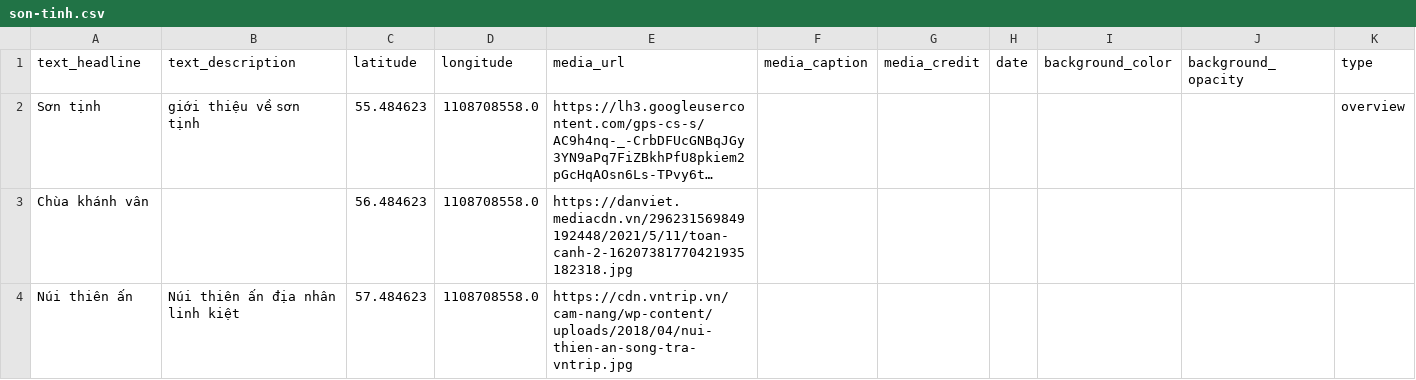
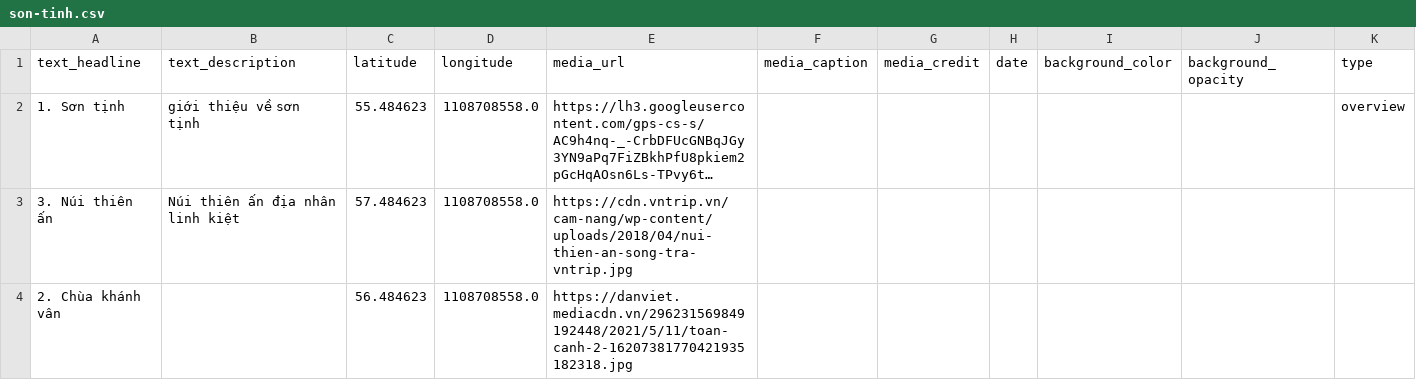
Before and after one commit to thecdil/storymapjs-template, a CSV file: storymaps/son-tinh.csv, drawn as a sheet; long unchanged cells end in …; removed rows and columns are numbered as before the commit, all else as after; the diff names each change by its address in the sheet, - before the commit and + after, or states it on an @@ line.

```diff
--- a/storymaps/son-tinh.csv
+++ b/storymaps/son-tinh.csv
-A2 (text_headline): Sơn tịnh
+A2 (text_headline): 1. Sơn tịnh
-row 3: Chùa khánh vân |  | 56.484623 | 1108708558.0 | https://danviet.mediacdn.vn/296231569849192448/2021/5/11/toan-canh-2-16207381770421935182318.jpg
-A3 (text_headline): Núi thiên ấn
+A3 (text_headline): 3. Núi thiên ấn
+row 4: 2. Chùa khánh vân |  | 56.484623 | 1108708558.0 | https://danviet.mediacdn.vn/296231569849192448/2021/5/11/toan-canh-2-16207381770421935182318.jpg
```
Also changed, not shown: 2 other files.
